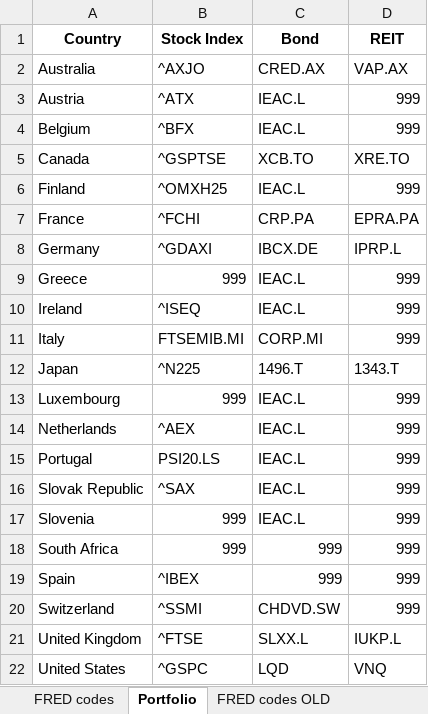
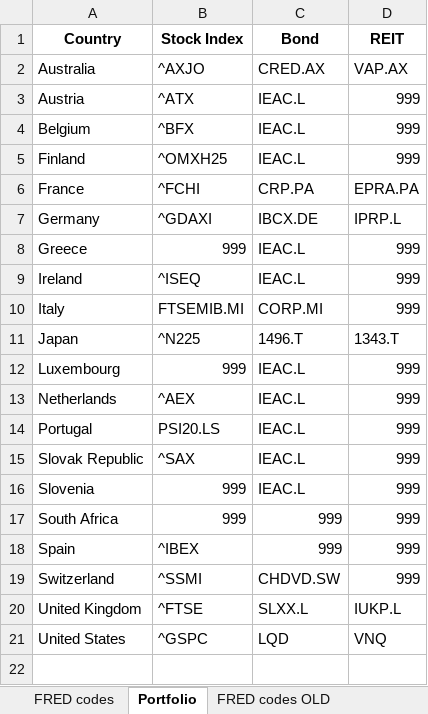
Before and after one commit to parisilandini/carrytrade, an Excel workbook: fred_codes.xlsx, sheet Portfolio, drawn as a sheet; values as stored, in another font and other column widths than the file's, no borders; the diff names each change by its address in the sheet, - before the commit and + after, or states it on an @@ line.

```diff
--- a/fred_codes.xlsx (sheet Portfolio)
+++ b/fred_codes.xlsx (sheet Portfolio)
-row 5: Canada | ^GSPTSE | XCB.TO | XRE.TO
```
Also changed, not shown: sheet FRED codes.
